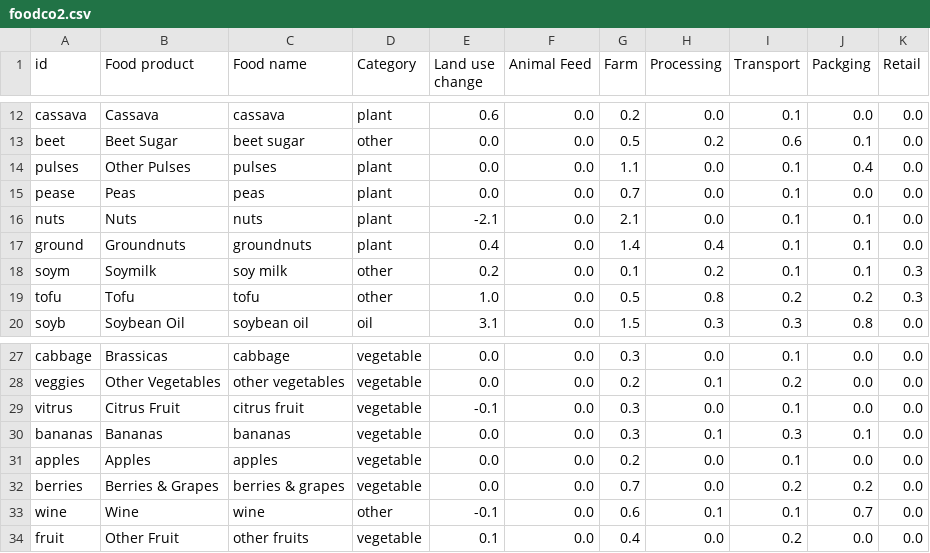
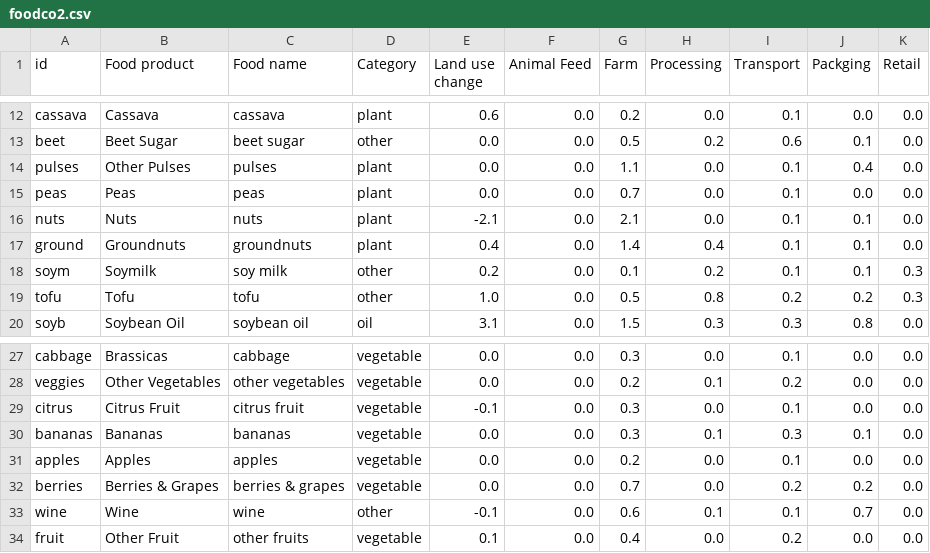
Before and after one commit to chezvoila/food-climate, a CSV file: data/foodco2.csv, drawn as a sheet; only a part is shown, gaps mark what is left out.

```diff
--- a/data/foodco2.csv
+++ b/data/foodco2.csv
@@ -14,3 +14,3 @@ beet,Beet Sugar,beet sugar,other,0.0,0.0,0.5,0.2,0.6,0.1,0.0,
 pulses,Other Pulses,pulses,plant,0.0,0.0,1.1,0.0,0.1,0.4,0.0,
-pease,Peas,peas,plant,0.0,0.0,0.7,0.0,0.1,0.0,0.0,
+peas,Peas,peas,plant,0.0,0.0,0.7,0.0,0.1,0.0,0.0,
 nuts,Nuts,nuts,plant,-2.1,0.0,2.1,0.0,0.1,0.1,0.0,
@@ -28,3 +28,3 @@ cabbage,Brassicas,cabbage,vegetable,0.0,0.0,0.3,0.0,0.1,0.0,0.0,
 veggies,Other Vegetables,other vegetables,vegetable,0.0,0.0,0.2,0.1,0.2,0.0,0.0,
-vitrus,Citrus Fruit,citrus fruit,vegetable,-0.1,0.0,0.3,0.0,0.1,0.0,0.0,
+citrus,Citrus Fruit,citrus fruit,vegetable,-0.1,0.0,0.3,0.0,0.1,0.0,0.0,
 bananas,Bananas,bananas,vegetable,0.0,0.0,0.3,0.1,0.3,0.1,0.0,
```
Also changed, not shown: 2 other files.
